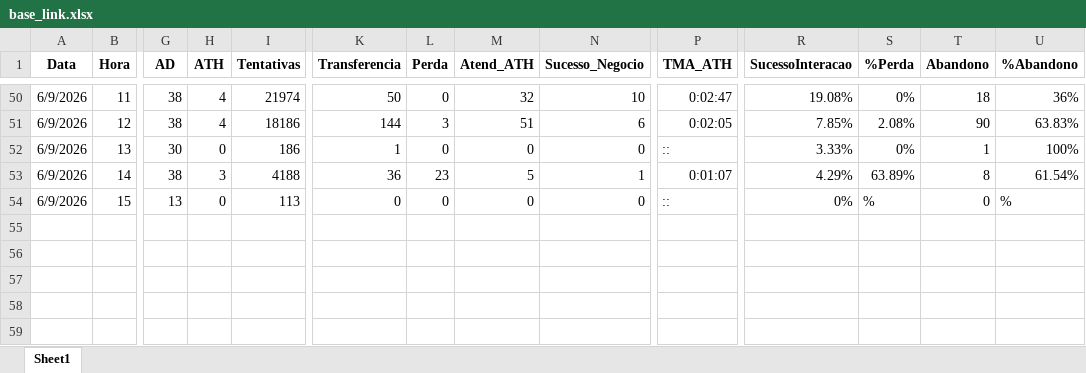
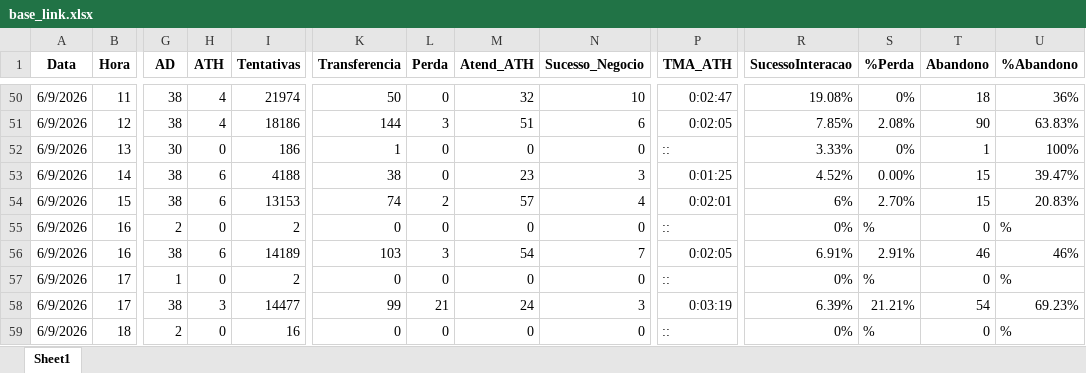
Before and after one commit to kikosouza159-afk/OSPDataCommandCenter, an Excel workbook: data/base_link.xlsx, sheet Sheet1, drawn as a sheet; only a part is shown, gaps mark what is left out; values as stored, in another font and other column widths than the file's, no borders; addresses are those after the commit; rows hold the shown columns only; the diff covers the shown part only; the diff names each change by its address in the sheet, - before the commit and + after, or states it on an @@ line.

Commit message:
Add files via upload

```diff
--- a/data/base_link.xlsx (sheet Sheet1)
+++ b/data/base_link.xlsx (sheet Sheet1)
-H53 (ATH): 3
+H53 (ATH): 6
-K53 (Transferencia): 36
+K53 (Transferencia): 38
-L53 (Perda): 23
+L53 (Perda): 0
-M53 (Atend_ATH): 5
+M53 (Atend_ATH): 23
-N53 (Sucesso_Negocio): 1
+N53 (Sucesso_Negocio): 3
-P53 (TMA_ATH): 0:01:07
+P53 (TMA_ATH): 0:01:25
-R53 (SucessoInteracao): 4.29%
+R53 (SucessoInteracao): 4.52%
-S53 (%Perda): 63.89%
+S53 (%Perda): 0.00%
-T53 (Abandono): 8
+T53 (Abandono): 15
-U53 (%Abandono): 61.54%
+U53 (%Abandono): 39.47%
+row 54: 6/9/2026 | 15 | 38 | 6 | 13153 | 74 | 2 | 57 | 4 | 0:02:01 | 6% | 2.70% | 15 | 20.83%
+row 55: 6/9/2026 | 16 | 2 | 0 | 2 | 0 | 0 | 0 | 0 | :: | 0% | % | 0 | %
+row 56: 6/9/2026 | 16 | 38 | 6 | 14189 | 103 | 3 | 54 | 7 | 0:02:05 | 6.91% | 2.91% | 46 | 46%
+row 57: 6/9/2026 | 17 | 1 | 0 | 2 | 0 | 0 | 0 | 0 | :: | 0% | % | 0 | %
+row 58: 6/9/2026 | 17 | 38 | 3 | 14477 | 99 | 21 | 24 | 3 | 0:03:19 | 6.39% | 21.21% | 54 | 69.23%
-B59 (Hora): 15
+B59 (Hora): 18
-G59 (AD): 13
+G59 (AD): 2
-I59 (Tentativas): 113
+I59 (Tentativas): 16
```
Also changed, not shown: 2 edited cells elsewhere in this sheet.
